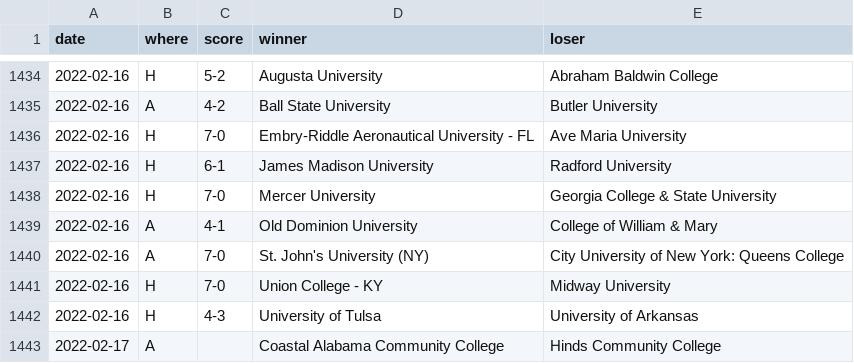
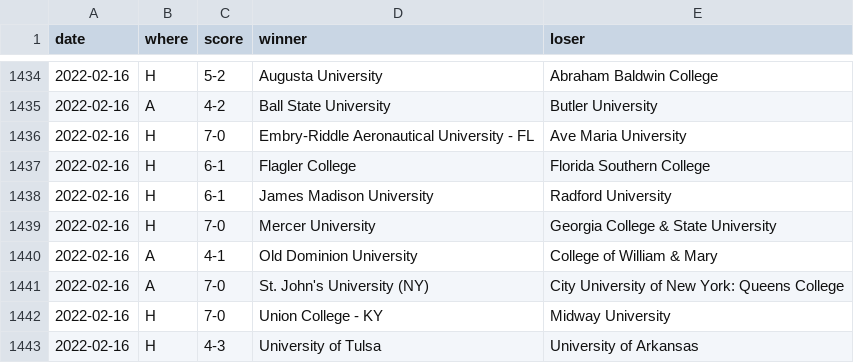
Before and after one commit to TennisOpenData/college-tennis-massey, a TSV file: 2021-22_men_results.tsv, drawn as a sheet; only a part is shown, gaps mark what is left out; the shorter side is filled out with more unchanged rows; the diff names each change by its address in the sheet, - before the commit and + after, or states it on an @@ line.

```diff
--- a/2021-22_men_results.tsv
+++ b/2021-22_men_results.tsv
+row 1437: 2022-02-16 | H | 6-1 | Flagler College | Florida Southern College
```
Also changed, not shown: 2021-22_women_results.tsv.
